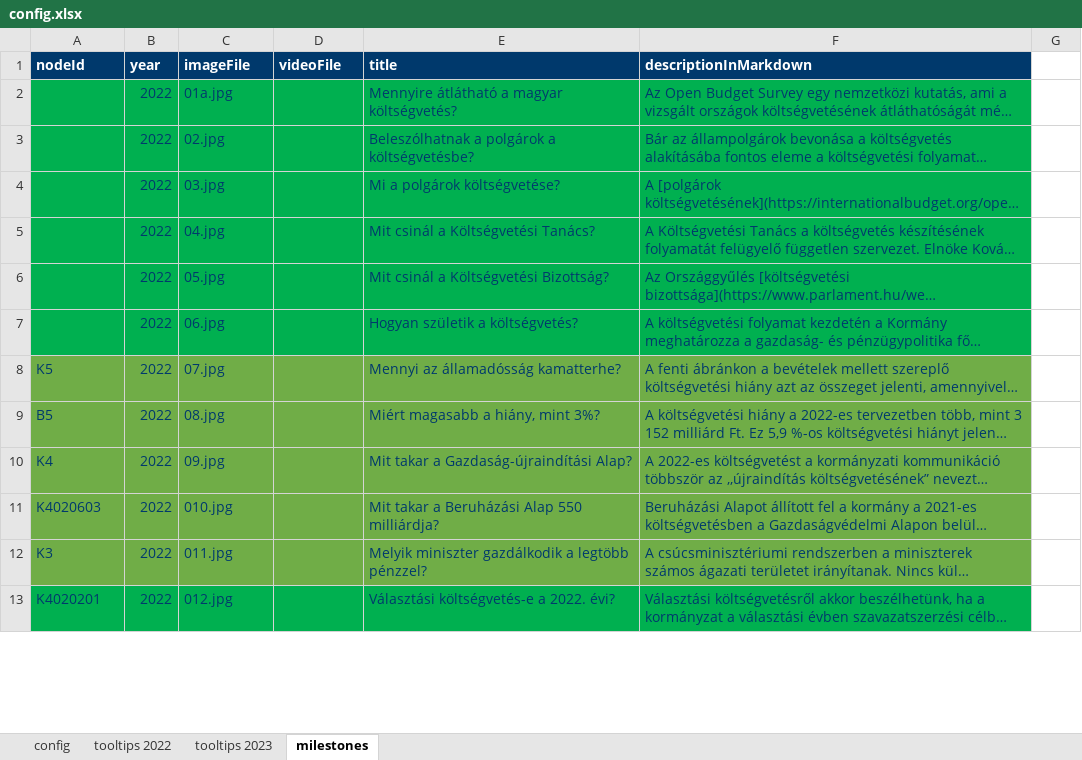
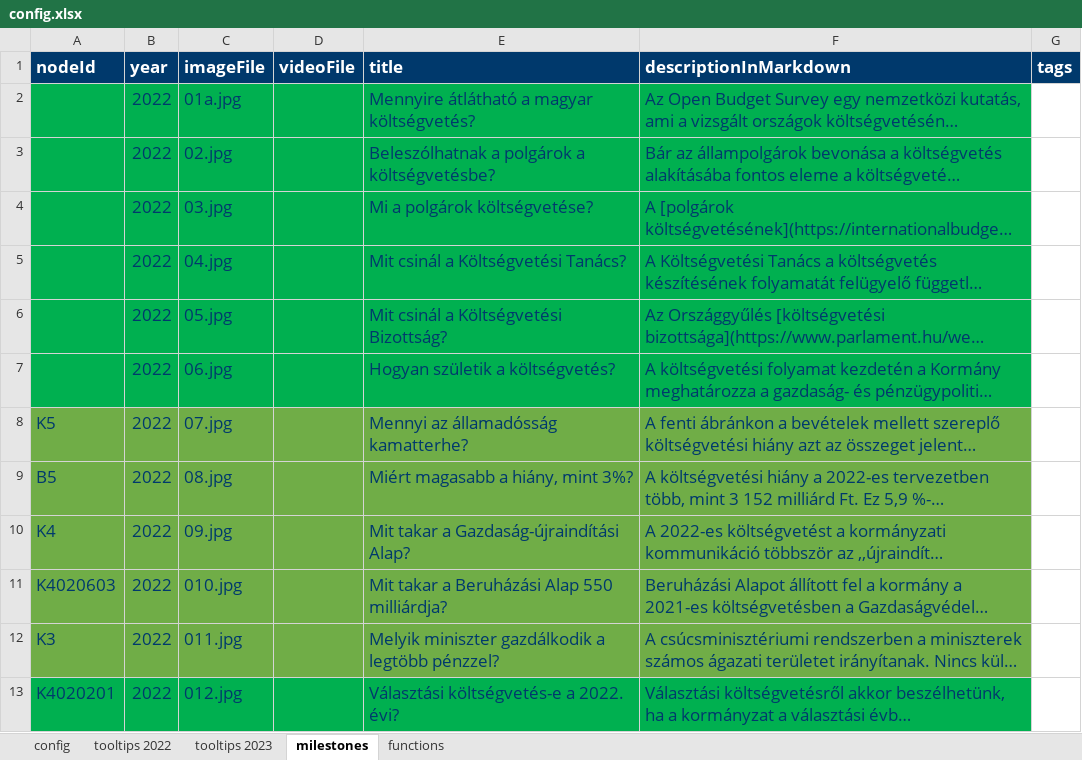
Before and after one commit to k-monitor/onkormanyzati-koltsegvetes-v2, an Excel workbook: input/config.xlsx, sheet milestones, drawn as a sheet; only a part is shown; long unchanged cells end in …; values as stored, in another font and other column widths than the file's, no borders; the diff covers the shown part only; the diff names each change by its address in the sheet, - before the commit and + after, or states it on an @@ line.

```diff
--- a/input/config.xlsx (sheet milestones)
+++ b/input/config.xlsx (sheet milestones)
+sheet tab: functions
@@ A1:F1 text size: larger @@
-G1: (empty)
+G1: tags
-G1 fill: none
+G1 fill: #00396C
@@ B2:C7 text size: larger @@
@@ E2:F13 text size: larger @@
@@ A8:C13 text size: larger @@
```
Also changed, not shown: cell formats elsewhere in this sheet, sheet tooltips 2022, sheet config, sheet tooltips 2023.
